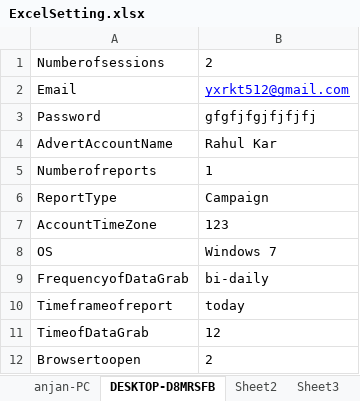
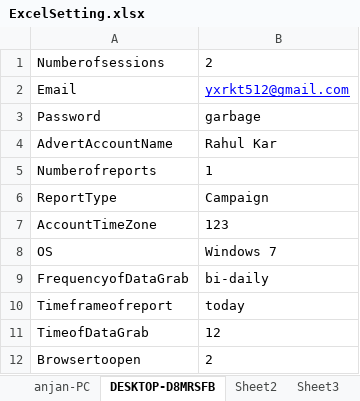
Before and after one commit to anjan-mondal/FBAdvert, an Excel workbook: ExcelSetting.xlsx, sheet DESKTOP-D8MRSFB, drawn as a sheet; values as stored, in another font and other column widths than the file's, no borders; the diff names each change by its address in the sheet, - before the commit and + after, or states it on an @@ line.

```diff
--- a/ExcelSetting.xlsx (sheet DESKTOP-D8MRSFB)
+++ b/ExcelSetting.xlsx (sheet DESKTOP-D8MRSFB)
-B3: gfgfjfgjfjfjfj
+B3: garbage
```
Also changed, not shown: 3 other files.
